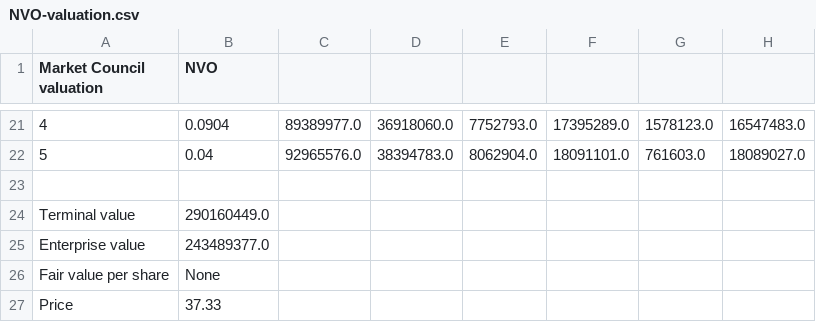
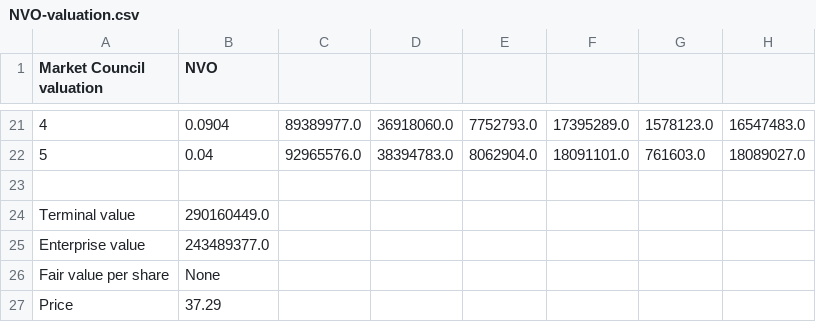
Before and after one commit to benipkun/market-council-state, a CSV file: research/cards/NVO-valuation.csv, drawn as a sheet; only a part is shown, gaps mark what is left out.

```diff
--- a/research/cards/NVO-valuation.csv
+++ b/research/cards/NVO-valuation.csv
@@ -26,2 +26,2 @@ Enterprise value,243489377.0
 Fair value per share,None
-Price,37.33
+Price,37.29
```
Also changed, not shown: research/cards/ASML-valuation.csv, research/cards/CHWY-valuation.csv, 23 other files.
